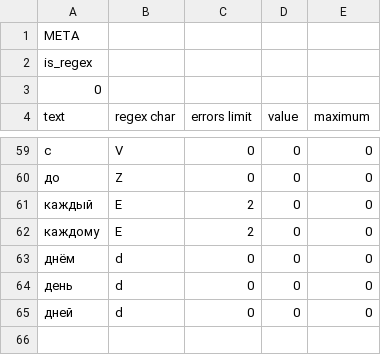
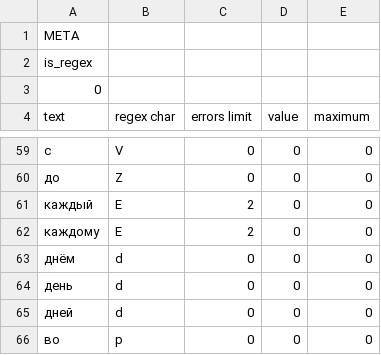
Before and after one commit to alordash/date-parser, a CSV file: lib/expressions/RU.csv, drawn as a sheet; only a part is shown, gaps mark what is left out.

Commit message:
Added "во" as 'p' regchar

```diff
--- a/lib/expressions/RU.csv
+++ b/lib/expressions/RU.csv
@@ -65 +65,2 @@ text;regex char;errors limit;value;maximum
 дней;d;0;0;0
+во;p;0;0;0
```
